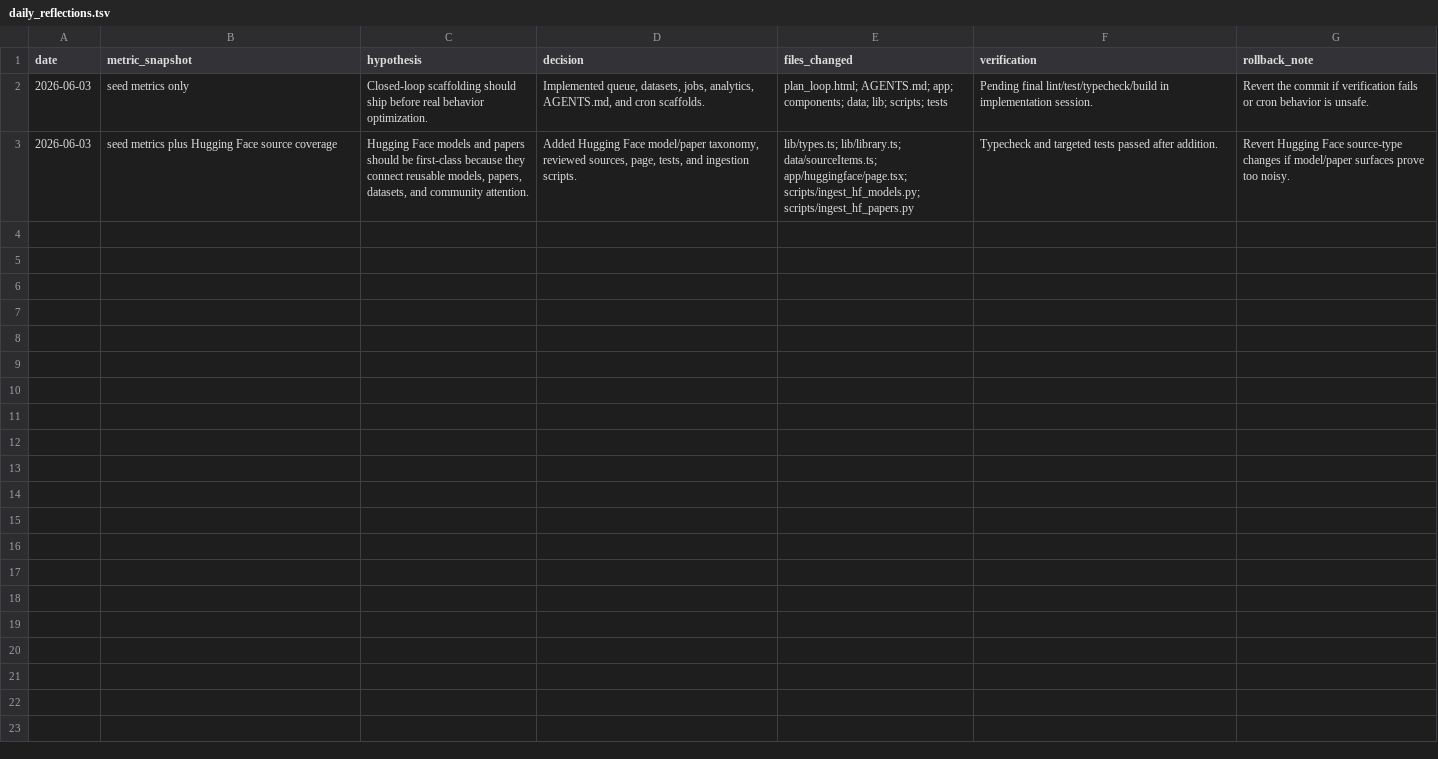
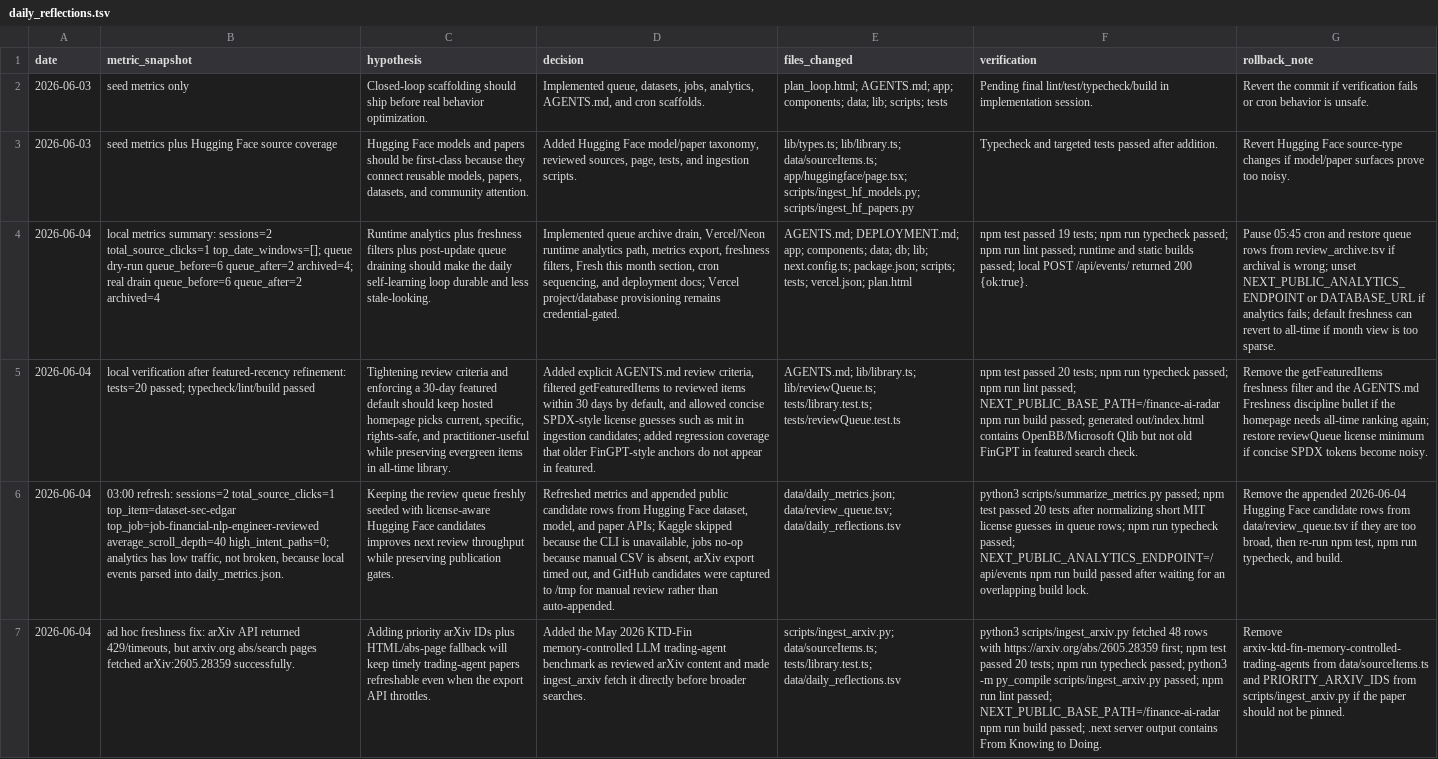
Before and after one commit to neoyipeng2018/finance-ai-radar, a TSV file: data/daily_reflections.tsv, drawn as a sheet; the diff names each change by its address in the sheet, - before the commit and + after, or states it on an @@ line.

Commit message:
chore: sync daily finance ai radar source

```diff
--- a/data/daily_reflections.tsv
+++ b/data/daily_reflections.tsv
+row 4: 2026-06-04 | local metrics summary: sessions=2 total_source_clicks=1 top_date_windows=[]; queue dry-run queue_before=6 queue_after=2 archived=4; real drain queue_before=6 queue_after=2 archived=4 | Runtime analytics plus freshness filters plus post-update queue draining should make the daily self-learning loop durable and less stale-looking. | Implemented queue archive drain, Vercel/Neon runtime analytics path, metrics export, freshness filters, Fresh this month section, cron sequencing, and deployment docs; Vercel project/database provisioning remains credential-gated. | AGENTS.md; DEPLOYMENT.md; app; components; data; db; lib; next.config.ts; package.json; scripts; tests; vercel.json; plan.html | npm test passed 19 tests; npm run typecheck passed; npm run lint passed; runtime and static builds passed; local POST /api/events/ returned 200 {ok:true}. | Pause 05:45 cron and restore queue rows from review_archive.tsv if archival is wrong; unset NEXT_PUBLIC_ANALYTICS_ENDPOINT or DATABASE_URL if analytics fails; default freshness can revert to all-time if month view is too sparse.
+row 5: 2026-06-04 | local verification after featured-recency refinement: tests=20 passed; typecheck/lint/build passed | Tightening review criteria and enforcing a 30-day featured default should keep hosted homepage picks current, specific, rights-safe, and practitioner-useful while preserving evergreen items in all-time library. | Added explicit AGENTS.md review criteria, filtered getFeaturedItems to reviewed items within 30 days by default, and allowed concise SPDX-style license guesses such as mit in ingestion candidates; added regression coverage that older FinGPT-style anchors do not appear in featured. | AGENTS.md; lib/library.ts; lib/reviewQueue.ts; tests/library.test.ts; tests/reviewQueue.test.ts | npm test passed 20 tests; npm run typecheck passed; npm run lint passed; NEXT_PUBLIC_BASE_PATH=/finance-ai-radar npm run build passed; generated out/index.html contains OpenBB/Microsoft Qlib but not old FinGPT in featured search check. | Remove the getFeaturedItems freshness filter and the AGENTS.md Freshness discipline bullet if the homepage needs all-time ranking again; restore reviewQueue license minimum if concise SPDX tokens become noisy.
+row 6: 2026-06-04 | 03:00 refresh: sessions=2 total_source_clicks=1 top_item=dataset-sec-edgar top_job=job-financial-nlp-engineer-reviewed average_scroll_depth=40 high_intent_paths=0; analytics has low traffic, not broken, because local events parsed into daily_metrics.json. | Keeping the review queue freshly seeded with license-aware Hugging Face candidates improves next review throughput while preserving publication gates. | Refreshed metrics and appended public candidate rows from Hugging Face dataset, model, and paper APIs; Kaggle skipped because the CLI is unavailable, jobs no-op because manual CSV is absent, arXiv export timed out, and GitHub candidates were captured to /tmp for manual review rather than auto-appended. | data/daily_metrics.json; data/review_queue.tsv; data/daily_reflections.tsv | python3 scripts/summarize_metrics.py passed; npm test passed 20 tests after normalizing short MIT license guesses in queue rows; npm run typecheck passed; NEXT_PUBLIC_ANALYTICS_ENDPOINT=/api/events npm run build passed after waiting for an overlapping build lock. | Remove the appended 2026-06-04 Hugging Face candidate rows from data/review_queue.tsv if they are too broad, then re-run npm test, npm run typecheck, and build.
+row 7: 2026-06-04 | ad hoc freshness fix: arXiv API returned 429/timeouts, but arxiv.org abs/search pages fetched arXiv:2605.28359 successfully. | Adding priority arXiv IDs plus HTML/abs-page fallback will keep timely trading-agent papers refreshable even when the export API throttles. | Added the May 2026 KTD-Fin memory-controlled LLM trading-agent benchmark as reviewed arXiv content and made ingest_arxiv fetch it directly before broader searches. | scripts/ingest_arxiv.py; data/sourceItems.ts; tests/library.test.ts; data/daily_reflections.tsv | python3 scripts/ingest_arxiv.py fetched 48 rows with https://arxiv.org/abs/2605.28359 first; npm test passed 20 tests; npm run typecheck passed; python3 -m py_compile scripts/ingest_arxiv.py passed; npm run lint passed; NEXT_PUBLIC_BASE_PATH=/finance-ai-radar npm run build passed; .next server output contains From Knowing to Doing. | Remove arxiv-ktd-fin-memory-controlled-trading-agents from data/sourceItems.ts and PRIORITY_ARXIV_IDS from scripts/ingest_arxiv.py if the paper should not be pinned.
```
Also changed, not shown: data/analytics_events.tsv, 34 other files.
